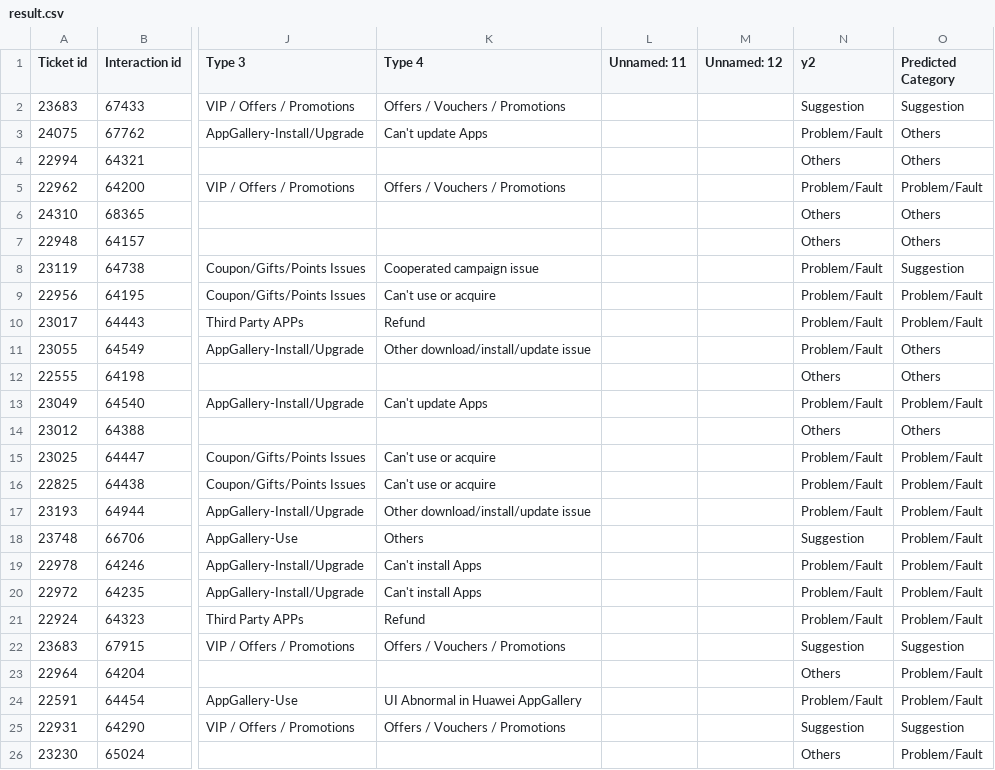
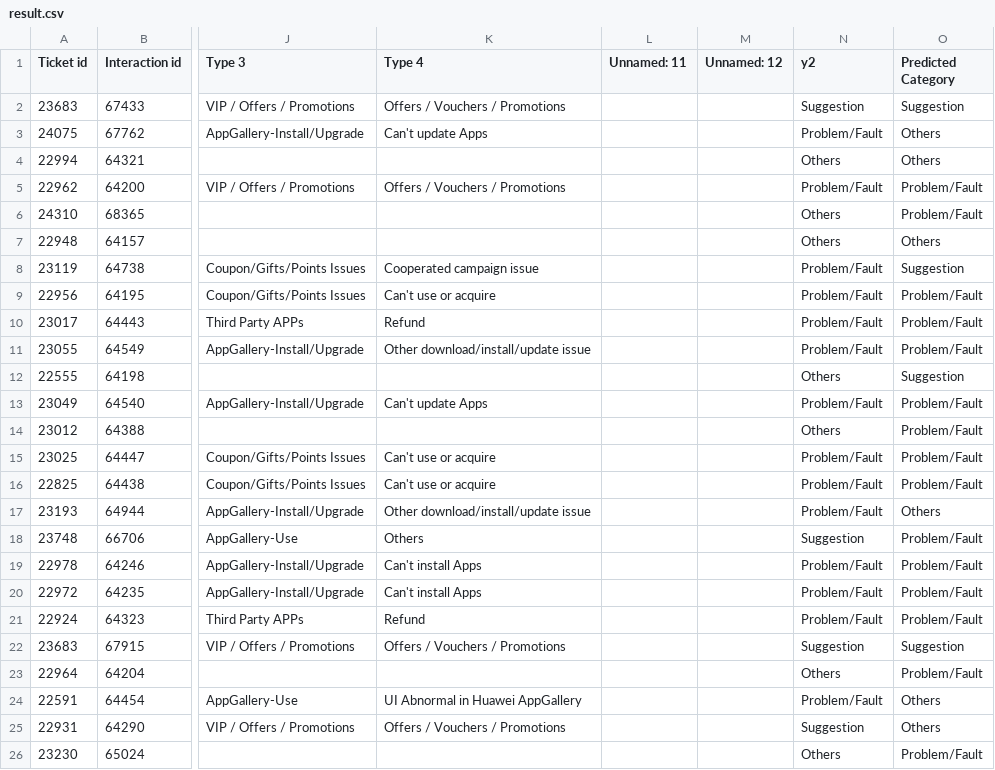
Before and after one commit to fionn100x/cs4125_project, a CSV file: results/result.csv, drawn as a sheet; only a part is shown, gaps mark what is left out; the diff names each change by its address in the sheet, - before the commit and + after, or states it on an @@ line.

```diff
--- a/results/result.csv
+++ b/results/result.csv
-O6 (Predicted Category): Others
+O6 (Predicted Category): Problem/Fault
-O11 (Predicted Category): Others
+O11 (Predicted Category): Problem/Fault
-O12 (Predicted Category): Others
+O12 (Predicted Category): Suggestion
-O14 (Predicted Category): Others
+O14 (Predicted Category): Problem/Fault
-O17 (Predicted Category): Problem/Fault
+O17 (Predicted Category): Others
-O24 (Predicted Category): Problem/Fault
+O24 (Predicted Category): Others
-O25 (Predicted Category): Suggestion
+O25 (Predicted Category): Others
```
Also changed, not shown: 5 other files.
